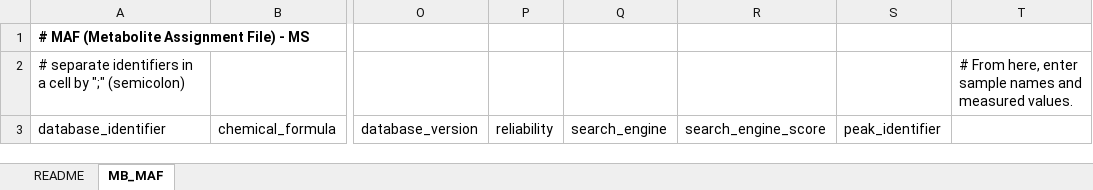
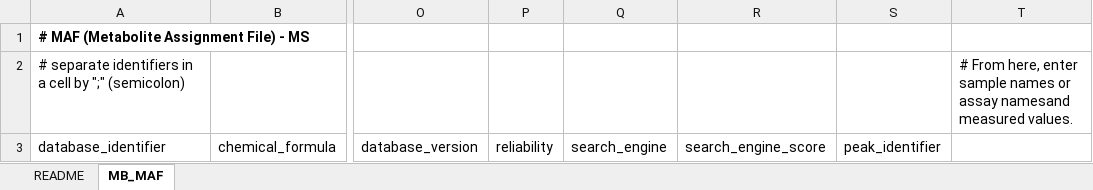
Before and after one commit to ddbj/www, an Excel workbook: assets/files/submission/metabobank/MetaboBank_maf_MS.xlsx, sheet MB_MAF, drawn as a sheet; only a part is shown, gaps mark what is left out; values as stored, in another font and other column widths than the file's, no borders; the diff names each change by its address in the sheet, - before the commit and + after, or states it on an @@ line.

```diff
--- a/assets/files/submission/metabobank/MetaboBank_maf_MS.xlsx (sheet MB_MAF)
+++ b/assets/files/submission/metabobank/MetaboBank_maf_MS.xlsx (sheet MB_MAF)
-T2: …sample names and measured values.
+T2: …sample names or assay namesand measured values.
```
Also changed, not shown: assets/files/submission/metabobank/MetaboBank_maf_NMR.xlsx.
